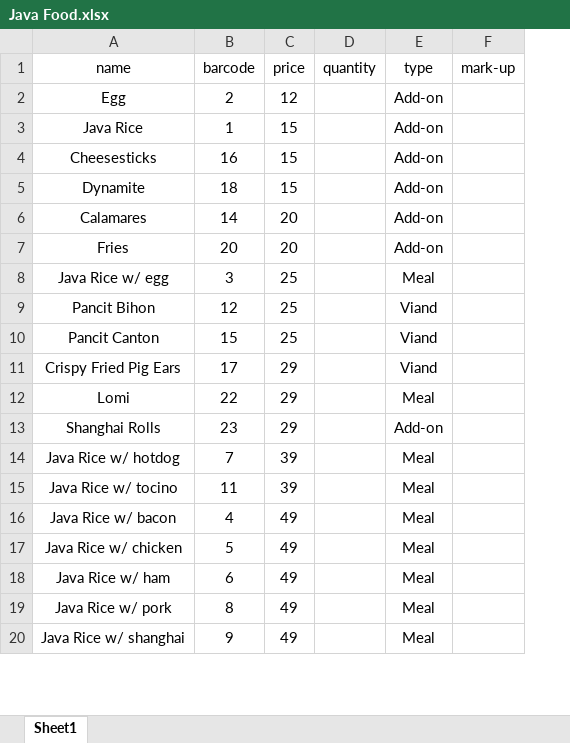
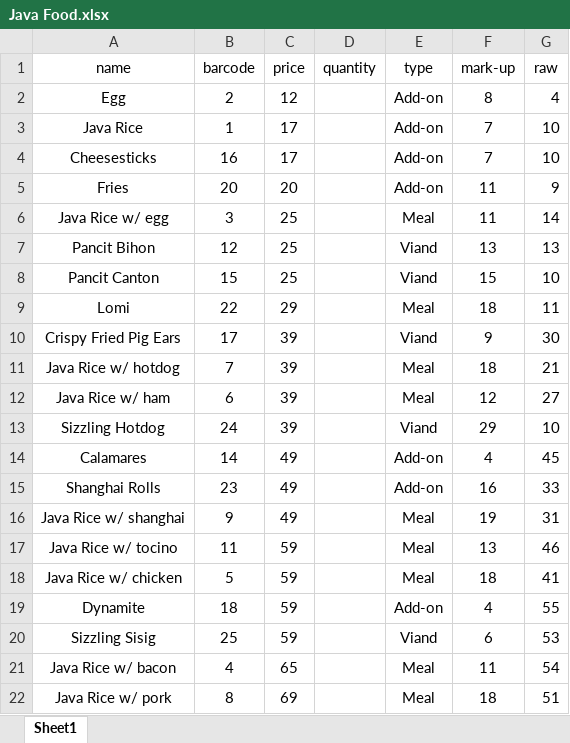
Before and after one commit to PP-Namias/Java-Rice, an Excel workbook: Java-Rice-GUI-Plan/Java Food/Java Food.xlsx, sheet Sheet1, drawn as a sheet; only a part is shown; values as stored, in another font and other column widths than the file's, no borders; table styles not drawn; removed rows and columns are numbered as before the commit, all else as after; the diff covers the shown part only; the diff names each change by its address in the sheet, - before the commit and + after, or states it on an @@ line.

Commit message:
Database Update
Updated database price and mark-up

```diff
--- a/Java-Rice-GUI-Plan/Java Food/Java Food.xlsx (sheet Sheet1)
+++ b/Java-Rice-GUI-Plan/Java Food/Java Food.xlsx (sheet Sheet1)
+column G (raw), rows 2-9: 4 | 10 | 10 | 9 | 14 | 13 | 10 | 11; row 11: 21; rows 17-18: 46 | 41; row 22: 51
-F2 (mark-up): (empty)
+F2 (mark-up): 8
-C3:C4 (price): 15
+C3:C4 (price): 17
-F3:F4 (mark-up): (empty)
+F3:F4 (mark-up): 7
-row 5: Dynamite | 18 | 15 |  | Add-on
-row 6: Calamares | 14 | 20 |  | Add-on
-F5:F6 (mark-up): (empty)
+F5:F6 (mark-up): 11
-F7 (mark-up): (empty)
+F7 (mark-up): 13
-F8 (mark-up): (empty)
+F8 (mark-up): 15
-row 11: Crispy Fried Pig Ears | 17 | 29 |  | Viand
-F9 (mark-up): (empty)
+F9 (mark-up): 18
-row 13: Shanghai Rolls | 23 | 29 |  | Add-on
+row 10: Crispy Fried Pig Ears | 17 | 39 |  | Viand | 9 | 30
-F11 (mark-up): (empty)
+F11 (mark-up): 18
+row 12: Java Rice w/ ham | 6 | 39 |  | Meal | 12 | 27
+row 13: Sizzling Hotdog | 24 | 39 |  | Viand | 29 | 10
+row 14: Calamares | 14 | 49 |  | Add-on | 4 | 45
+row 15: Shanghai Rolls | 23 | 49 |  | Add-on | 16 | 33
+row 16: Java Rice w/ shanghai | 9 | 49 |  | Meal | 19 | 31
-C17 (price): 39
+C17 (price): 59
-F17 (mark-up): (empty)
+F17 (mark-up): 13
-row 16: Java Rice w/ bacon | 4 | 49 |  | Meal
-C18 (price): 49
+C18 (price): 59
-F18 (mark-up): (empty)
+F18 (mark-up): 18
-row 18: Java Rice w/ ham | 6 | 49 |  | Meal
+row 19: Dynamite | 18 | 59 |  | Add-on | 4 | 55
+row 20: Sizzling Sisig | 25 | 59 |  | Viand | 6 | 53
+row 21: Java Rice w/ bacon | 4 | 65 |  | Meal | 11 | 54
-C22 (price): 49
+C22 (price): 69
-F22 (mark-up): (empty)
+F22 (mark-up): 18
-row 20: Java Rice w/ shanghai | 9 | 49 |  | Meal
```
Also changed, not shown: 2 added rows, 4 removed rows and 6 edited cells elsewhere in this sheet.
